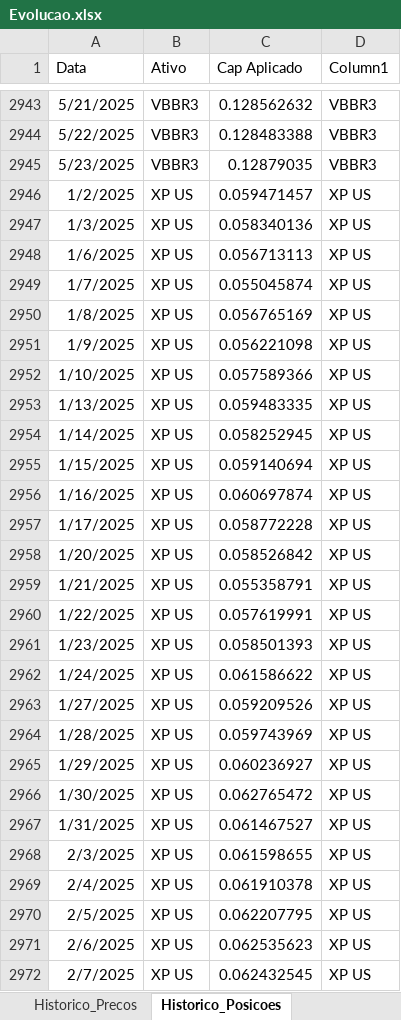
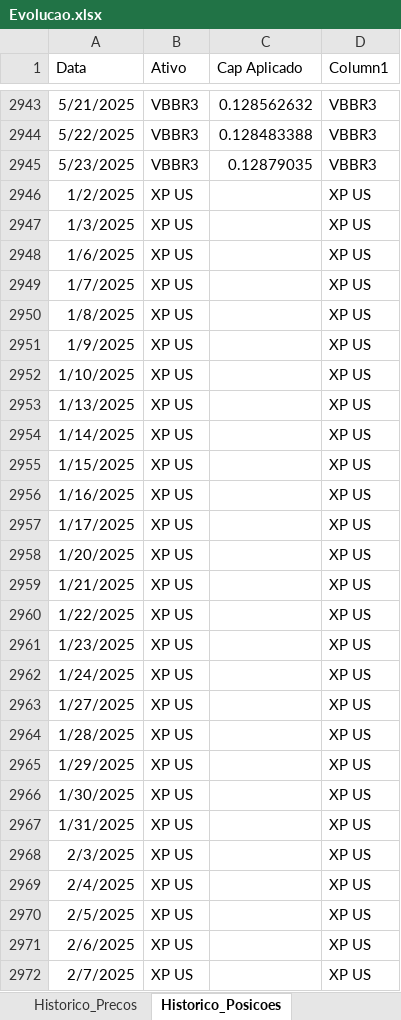
Before and after one commit to 2021RYO/Exposicao_Preco, an Excel workbook: Evolucao.xlsx, sheet Historico_Posicoes, drawn as a sheet; only a part is shown, gaps mark what is left out; values as stored, in another font and other column widths than the file's, no borders; table styles not drawn; the diff covers the shown part only; the diff names each change by its address in the sheet, - before the commit and + after, or states it on an @@ line.

```diff
--- a/Evolucao.xlsx (sheet Historico_Posicoes)
+++ b/Evolucao.xlsx (sheet Historico_Posicoes)
-C2946 (Cap Aplicado): 0.059471457
+C2946 (Cap Aplicado): (empty)
-C2947 (Cap Aplicado): 0.058340136
+C2947 (Cap Aplicado): (empty)
-C2948 (Cap Aplicado): 0.056713113
+C2948 (Cap Aplicado): (empty)
-C2949 (Cap Aplicado): 0.055045874
+C2949 (Cap Aplicado): (empty)
-C2950 (Cap Aplicado): 0.056765169
+C2950 (Cap Aplicado): (empty)
-C2951 (Cap Aplicado): 0.056221098
+C2951 (Cap Aplicado): (empty)
-C2952 (Cap Aplicado): 0.057589366
+C2952 (Cap Aplicado): (empty)
-C2953 (Cap Aplicado): 0.059483335
+C2953 (Cap Aplicado): (empty)
-C2954 (Cap Aplicado): 0.058252945
+C2954 (Cap Aplicado): (empty)
-C2955 (Cap Aplicado): 0.059140694
+C2955 (Cap Aplicado): (empty)
-C2956 (Cap Aplicado): 0.060697874
+C2956 (Cap Aplicado): (empty)
-C2957 (Cap Aplicado): 0.058772228
+C2957 (Cap Aplicado): (empty)
-C2958 (Cap Aplicado): 0.058526842
+C2958 (Cap Aplicado): (empty)
-C2959 (Cap Aplicado): 0.055358791
+C2959 (Cap Aplicado): (empty)
-C2960 (Cap Aplicado): 0.057619991
+C2960 (Cap Aplicado): (empty)
-C2961 (Cap Aplicado): 0.058501393
+C2961 (Cap Aplicado): (empty)
-C2962 (Cap Aplicado): 0.061586622
+C2962 (Cap Aplicado): (empty)
-C2963 (Cap Aplicado): 0.059209526
+C2963 (Cap Aplicado): (empty)
-C2964 (Cap Aplicado): 0.059743969
+C2964 (Cap Aplicado): (empty)
-C2965 (Cap Aplicado): 0.060236927
+C2965 (Cap Aplicado): (empty)
-C2966 (Cap Aplicado): 0.062765472
+C2966 (Cap Aplicado): (empty)
-C2967 (Cap Aplicado): 0.061467527
+C2967 (Cap Aplicado): (empty)
-C2968 (Cap Aplicado): 0.061598655
+C2968 (Cap Aplicado): (empty)
-C2969 (Cap Aplicado): 0.061910378
+C2969 (Cap Aplicado): (empty)
-C2970 (Cap Aplicado): 0.062207795
+C2970 (Cap Aplicado): (empty)
-C2971 (Cap Aplicado): 0.062535623
+C2971 (Cap Aplicado): (empty)
-C2972 (Cap Aplicado): 0.062432545
+C2972 (Cap Aplicado): (empty)
```
Also changed, not shown: 70 edited cells elsewhere in this sheet, sheet Historico_Precos.
